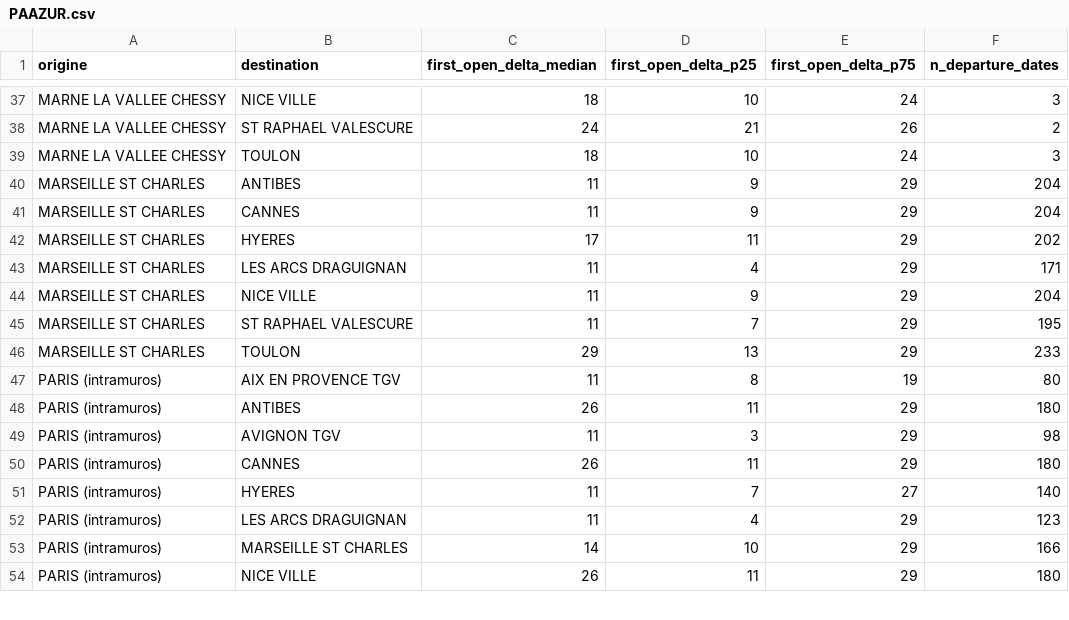
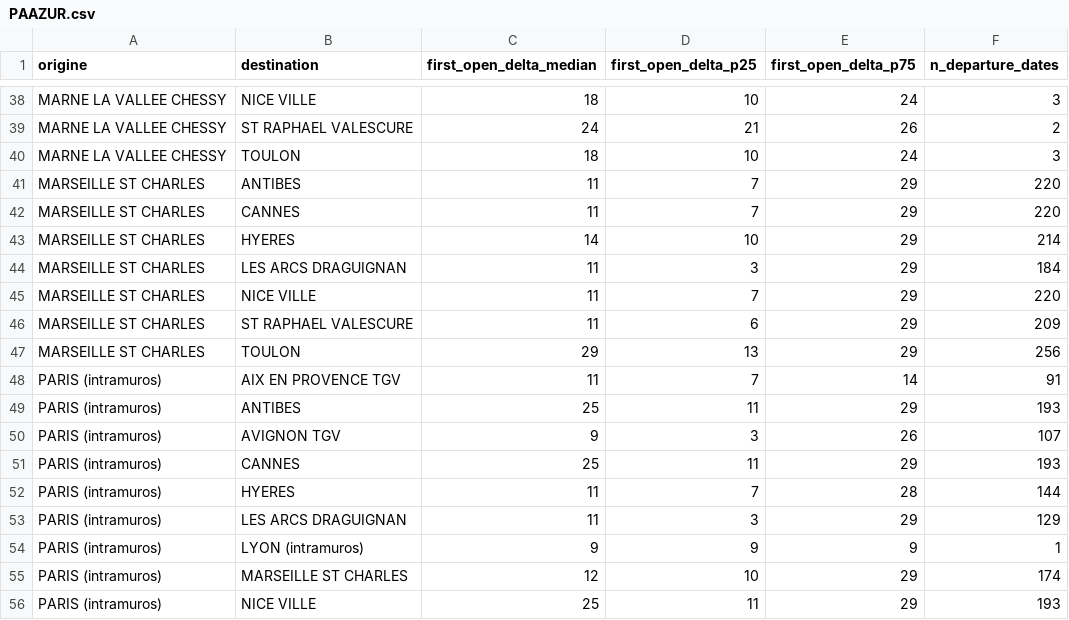
Before and after one commit to matteotoutain/ECM_2526_FinalProject, a CSV file: precomputed/first_signal_od/by_entity/PAAZUR.csv, drawn as a sheet; only a part is shown, gaps mark what is left out; the diff covers the shown part only.

```diff
--- a/precomputed/first_signal_od/by_entity/PAAZUR.csv
+++ b/precomputed/first_signal_od/by_entity/PAAZUR.csv
@@ -39,16 +40,17 @@ MARNE LA VALLEE CHESSY,ST RAPHAEL VALESCURE,24,21,26,2
 MARNE LA VALLEE CHESSY,TOULON,18,10,24,3
-MARSEILLE ST CHARLES,ANTIBES,11,9,29,204
-MARSEILLE ST CHARLES,CANNES,11,9,29,204
-MARSEILLE ST CHARLES,HYERES,17,11,29,202
-MARSEILLE ST CHARLES,LES ARCS DRAGUIGNAN,11,4,29,171
-MARSEILLE ST CHARLES,NICE VILLE,11,9,29,204
-MARSEILLE ST CHARLES,ST RAPHAEL VALESCURE,11,7,29,195
-MARSEILLE ST CHARLES,TOULON,29,13,29,233
-PARIS (intramuros),AIX EN PROVENCE TGV,11,8,19,80
-PARIS (intramuros),ANTIBES,26,11,29,180
-PARIS (intramuros),AVIGNON TGV,11,3,29,98
-PARIS (intramuros),CANNES,26,11,29,180
-PARIS (intramuros),HYERES,11,7,27,140
-PARIS (intramuros),LES ARCS DRAGUIGNAN,11,4,29,123
-PARIS (intramuros),MARSEILLE ST CHARLES,14,10,29,166
-PARIS (intramuros),NICE VILLE,26,11,29,180
+MARSEILLE ST CHARLES,ANTIBES,11,7,29,220
+MARSEILLE ST CHARLES,CANNES,11,7,29,220
+MARSEILLE ST CHARLES,HYERES,14,10,29,214
+MARSEILLE ST CHARLES,LES ARCS DRAGUIGNAN,11,3,29,184
+MARSEILLE ST CHARLES,NICE VILLE,11,7,29,220
+MARSEILLE ST CHARLES,ST RAPHAEL VALESCURE,11,6,29,209
+MARSEILLE ST CHARLES,TOULON,29,13,29,256
+PARIS (intramuros),AIX EN PROVENCE TGV,11,7,14,91
+PARIS (intramuros),ANTIBES,25,11,29,193
+PARIS (intramuros),AVIGNON TGV,9,3,26,107
+PARIS (intramuros),CANNES,25,11,29,193
+PARIS (intramuros),HYERES,11,7,28,144
+PARIS (intramuros),LES ARCS DRAGUIGNAN,11,3,29,129
+PARIS (intramuros),LYON (intramuros),9,9,9,1
+PARIS (intramuros),MARSEILLE ST CHARLES,12,10,29,174
+PARIS (intramuros),NICE VILLE,25,11,29,193
```
Also changed, not shown: 1 added row and 56 edited cells elsewhere in this file, precomputed/first_signal_od.csv, precomputed/first_signal_od/by_entity/JCATLSUD.csv, 7 other files.
